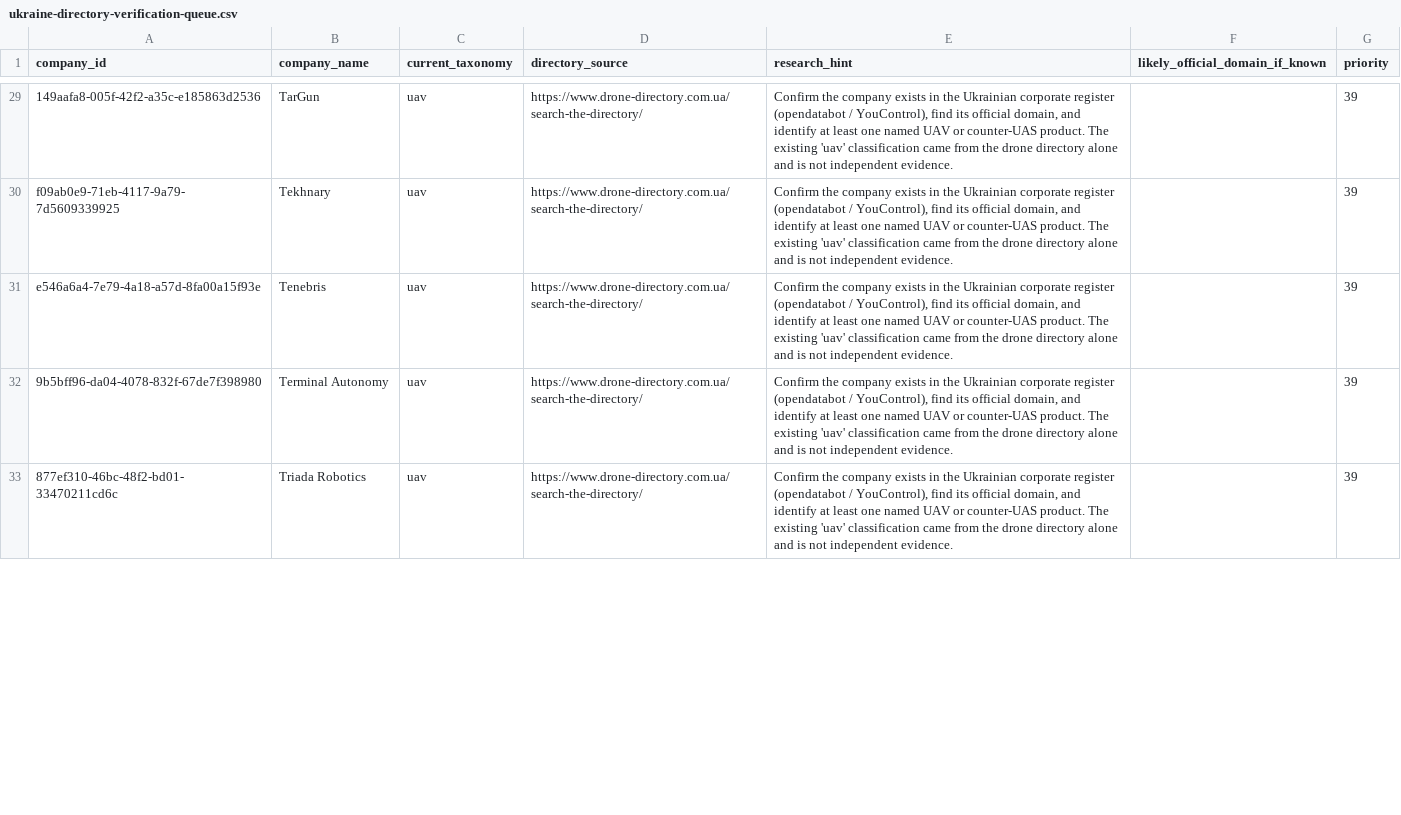
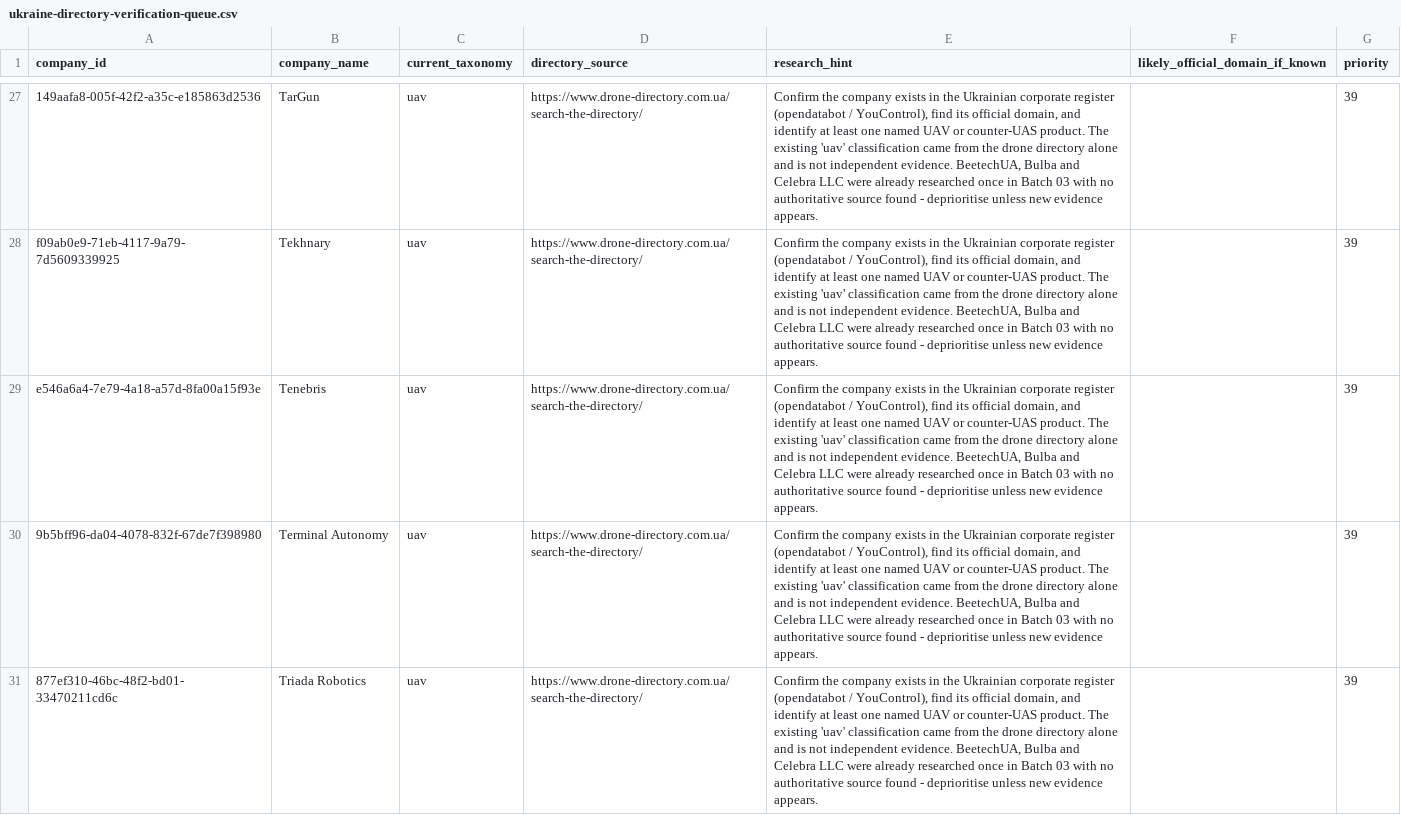
Before and after one commit to brunotaut/xsonomy-news, a CSV file: data/research/ukraine-directory-verification-queue.csv, drawn as a sheet; only a part is shown, gaps mark what is left out; addresses are those after the commit; the diff covers the shown part only; the diff names each change by its address in the sheet, - before the commit and + after, or states it on an @@ line.

```diff
--- a/data/research/ukraine-directory-verification-queue.csv
+++ b/data/research/ukraine-directory-verification-queue.csv
-E27:E31 (research_hint): …independent evidence.
+E27:E31 (research_hint): …independent evidence. BeetechUA, Bulba and Celebra LLC were already researched once in Batch 03 with no authoritative source found - deprioritise unless new evidence appears.
```
Also changed, not shown: 2 removed rows and 43 edited cells elsewhere in this file, research-agent/queue/ukraine-directory-verification-queue.csv, 8 other files.
